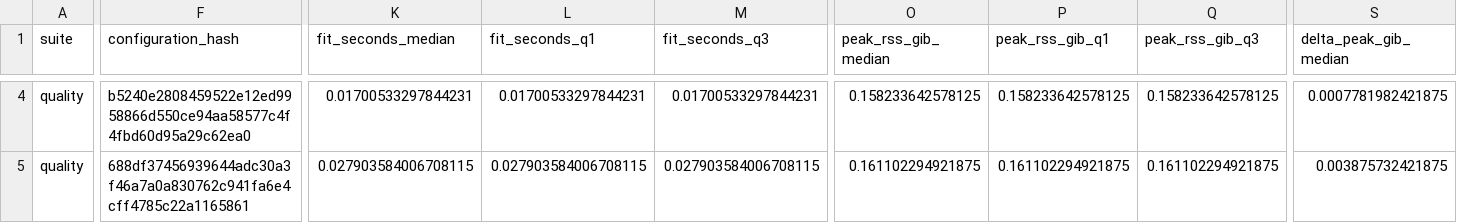
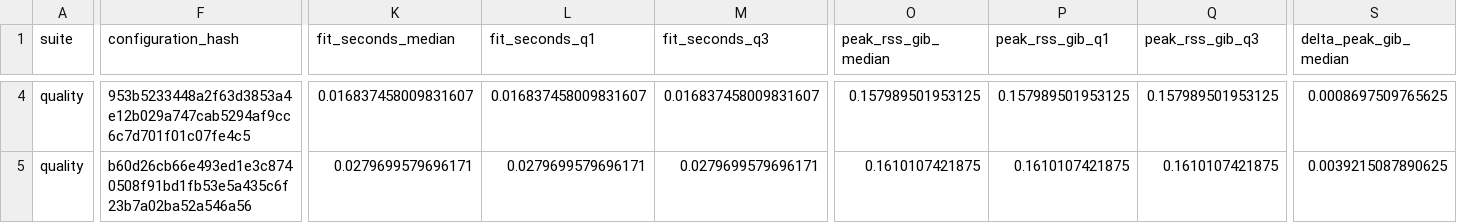
Before and after one commit to breno-jesus-fernandes/bankai-boruta-benchmark, a CSV file: verification/smoke-report/summary_by_dataset.csv, drawn as a sheet; only a part is shown, gaps mark what is left out; the diff covers the shown part only; the diff names each change by its address in the sheet, - before the commit and + after, or states it on an @@ line.

```diff
--- a/verification/smoke-report/summary_by_dataset.csv
+++ b/verification/smoke-report/summary_by_dataset.csv
-F4 (configuration_hash): b5240e2808459522e12ed9958866d550ce94aa58577c4f4fbd60d95a29c62ea0
+F4 (configuration_hash): 953b5233448a2f63d3853a4e12b029a747cab5294af9cc6c7d701f01c07fe4c5
-K4 (fit_seconds_median): 0.01700533297844231
+K4 (fit_seconds_median): 0.016837458009831607
-L4 (fit_seconds_q1): 0.01700533297844231
+L4 (fit_seconds_q1): 0.016837458009831607
-M4 (fit_seconds_q3): 0.01700533297844231
+M4 (fit_seconds_q3): 0.016837458009831607
-O4 (peak_rss_gib_median): 0.158233642578125
+O4 (peak_rss_gib_median): 0.157989501953125
-P4 (peak_rss_gib_q1): 0.158233642578125
+P4 (peak_rss_gib_q1): 0.157989501953125
-Q4 (peak_rss_gib_q3): 0.158233642578125
+Q4 (peak_rss_gib_q3): 0.157989501953125
-S4 (delta_peak_gib_median): 0.0007781982421875
+S4 (delta_peak_gib_median): 0.0008697509765625
-F5 (configuration_hash): 688df37456939644adc30a3f46a7a0a830762c941fa6e4cff4785c22a1165861
+F5 (configuration_hash): b60d26cb66e493ed1e3c8740508f91bd1fb53e5a435c6f23b7a02ba52a546a56
-K5 (fit_seconds_median): 0.027903584006708115
+K5 (fit_seconds_median): 0.0279699579696171
-L5 (fit_seconds_q1): 0.027903584006708115
+L5 (fit_seconds_q1): 0.0279699579696171
-M5 (fit_seconds_q3): 0.027903584006708115
+M5 (fit_seconds_q3): 0.0279699579696171
-O5 (peak_rss_gib_median): 0.161102294921875
+O5 (peak_rss_gib_median): 0.1610107421875
-P5 (peak_rss_gib_q1): 0.161102294921875
+P5 (peak_rss_gib_q1): 0.1610107421875
-Q5 (peak_rss_gib_q3): 0.161102294921875
+Q5 (peak_rss_gib_q3): 0.1610107421875
-S5 (delta_peak_gib_median): 0.003875732421875
+S5 (delta_peak_gib_median): 0.0039215087890625
```
Also changed, not shown: 96 edited cells elsewhere in this file, 8 other files.
